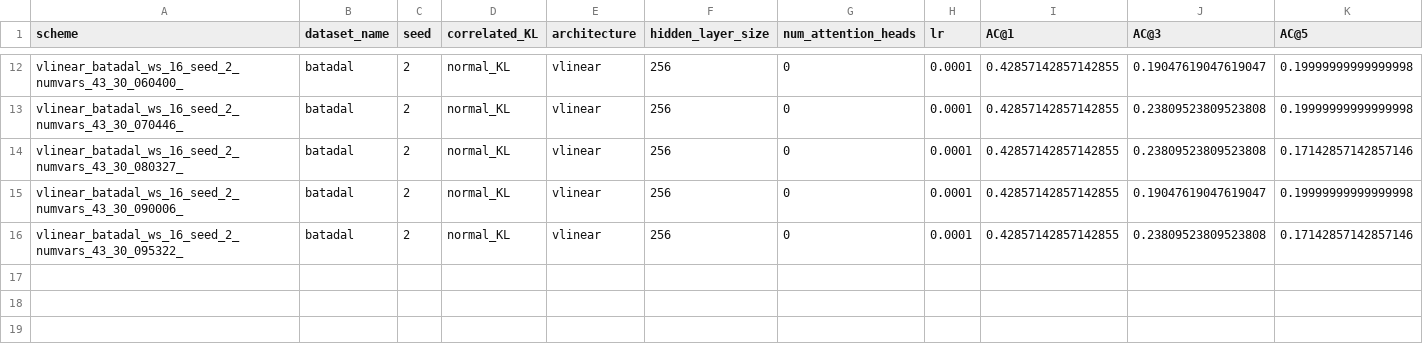
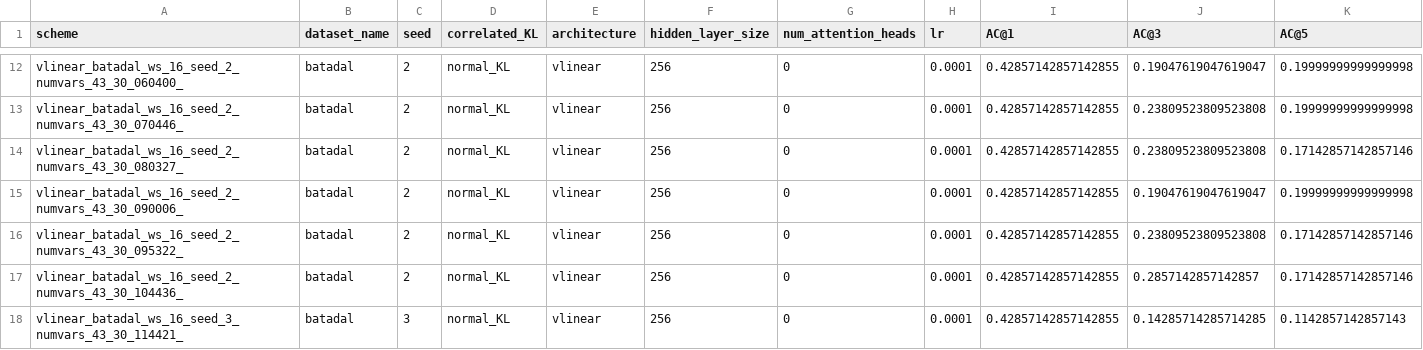
Before and after one commit to theamrzaki/RootCause-Analysis-Correlation-Attentive-Modeling, a CSV file: results_journal/4_Ablations_BATADAL_projections.csv, drawn as a sheet; only a part is shown, gaps mark what is left out; rows hold the shown columns only; the diff names each change by its address in the sheet, - before the commit and + after, or states it on an @@ line.

Commit message:
(seed 2 projections)

```diff
--- a/results_journal/4_Ablations_BATADAL_projections.csv
+++ b/results_journal/4_Ablations_BATADAL_projections.csv
+row 17: vlinear_batadal_ws_16_seed_2_numvars_43_30_104436_ | batadal | 2 | normal_KL | vlinear | 256 | 0 | 0.0001 | 0.42857142857142855 | 0.2857142857142857 | 0.17142857142857146
+row 18: vlinear_batadal_ws_16_seed_3_numvars_43_30_114421_ | batadal | 3 | normal_KL | vlinear | 256 | 0 | 0.0001 | 0.42857142857142855 | 0.14285714285714285 | 0.1142857142857143
```
Also changed, not shown: results_journal/4_Ablations_SWAT_projections.csv, results_journal/4_Ablations_WADI_projections.csv, 1 other file.
